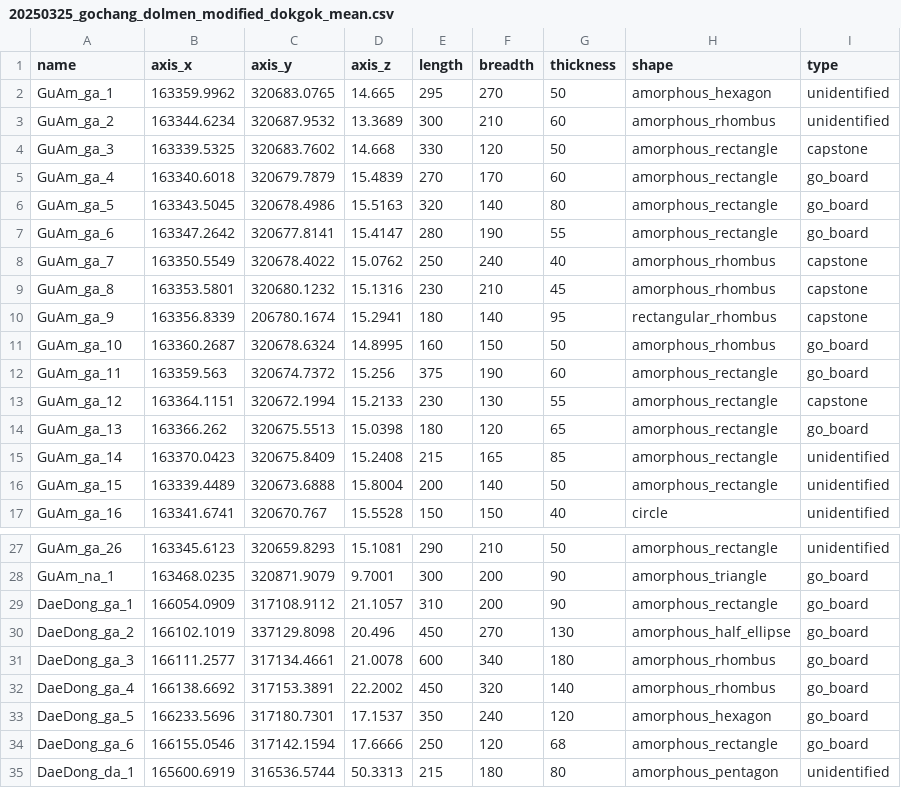
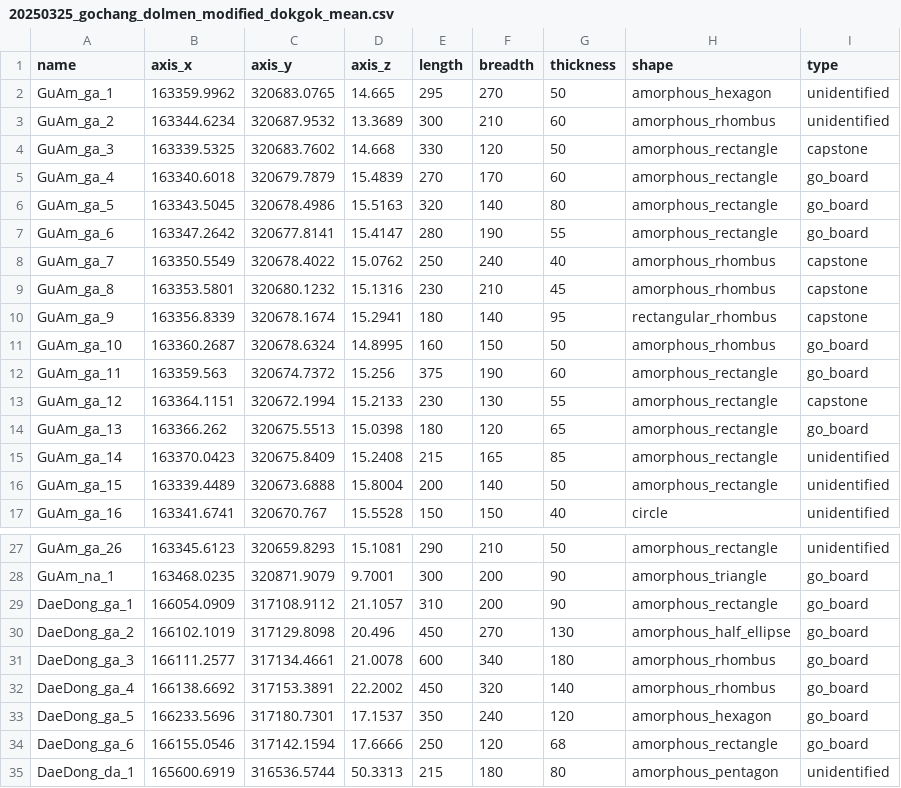
Before and after one commit to smljoakim/dolmen_gochang_asan_mean, a CSV file: 20250325_gochang_dolmen_modified_dokgok_mean.csv, drawn as a sheet; only a part is shown, gaps mark what is left out.

Commit message:
Add files via upload

```diff
--- a/20250325_gochang_dolmen_modified_dokgok_mean.csv
+++ b/20250325_gochang_dolmen_modified_dokgok_mean.csv
@@ -9,3 +9,3 @@ GuAm_ga_7,163350.5549,320678.4022,15.0762,250,240,40,amorphous_rhombus,capstone
 GuAm_ga_8,163353.5801,320680.1232,15.1316,230,210,45,amorphous_rhombus,capstone
-GuAm_ga_9,163356.8339,206780.1674,15.2941,180,140,95,rectangular_rhombus,capstone
+GuAm_ga_9,163356.8339,320678.1674,15.2941,180,140,95,rectangular_rhombus,capstone
 GuAm_ga_10,163360.2687,320678.6324,14.8995,160,150,50,amorphous_rhombus,go_board
@@ -29,3 +29,3 @@ GuAm_na_1,163468.0235,320871.9079,9.7001,300,200,90,amorphous_triangle,go_board
 DaeDong_ga_1,166054.0909,317108.9112,21.1057,310,200,90,amorphous_rectangle,go_board
-DaeDong_ga_2,166102.1019,337129.8098,20.496,450,270,130,amorphous_half_ellipse,go_board
+DaeDong_ga_2,166102.1019,317129.8098,20.496,450,270,130,amorphous_half_ellipse,go_board
 DaeDong_ga_3,166111.2577,317134.4661,21.0078,600,340,180,amorphous_rhombus,go_board
```
